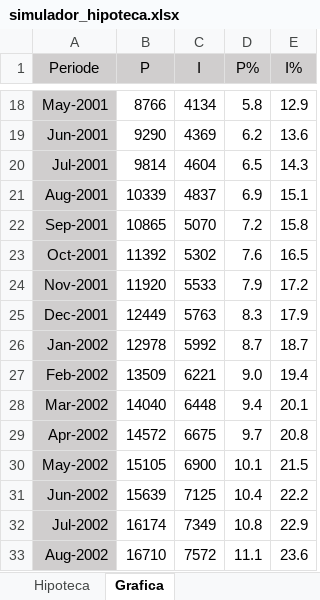
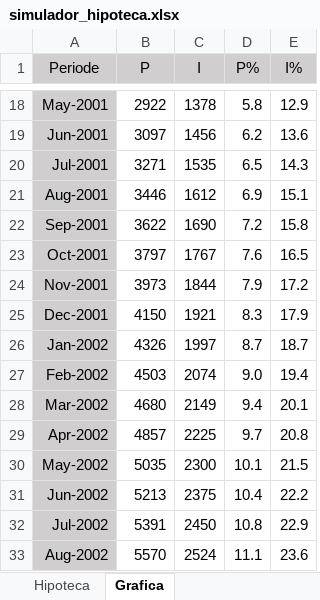
Before and after one commit to galetaire/spahousing, an Excel workbook: public/docs/simulador_hipoteca.xlsx, sheet Grafica, drawn as a sheet; only a part is shown, gaps mark what is left out; values as stored, in another font and other column widths than the file's, no borders; charts and pictures not drawn; the diff covers the shown part only; the diff names each change by its address in the sheet, - before the commit and + after, or states it on an @@ line.

```diff
--- a/public/docs/simulador_hipoteca.xlsx (sheet Grafica)
+++ b/public/docs/simulador_hipoteca.xlsx (sheet Grafica)
-B18 (P): 8766
+B18 (P): 2922
-C18 (I): 4134
+C18 (I): 1378
-B19 (P): 9290
+B19 (P): 3097
-C19 (I): 4369
+C19 (I): 1456
-B20 (P): 9814
+B20 (P): 3271
-C20 (I): 4604
+C20 (I): 1535
-B21 (P): 10339
+B21 (P): 3446
-C21 (I): 4837
+C21 (I): 1612
-B22 (P): 10865
+B22 (P): 3622
-C22 (I): 5070
+C22 (I): 1690
-B23 (P): 11392
+B23 (P): 3797
-C23 (I): 5302
+C23 (I): 1767
-B24 (P): 11920
+B24 (P): 3973
-C24 (I): 5533
+C24 (I): 1844
-B25 (P): 12449
+B25 (P): 4150
-C25 (I): 5763
+C25 (I): 1921
-B26 (P): 12978
+B26 (P): 4326
-C26 (I): 5992
+C26 (I): 1997
-B27 (P): 13509
+B27 (P): 4503
-C27 (I): 6221
+C27 (I): 2074
-B28 (P): 14040
+B28 (P): 4680
-C28 (I): 6448
+C28 (I): 2149
-B29 (P): 14572
+B29 (P): 4857
-C29 (I): 6675
+C29 (I): 2225
-B30 (P): 15105
+B30 (P): 5035
-C30 (I): 6900
+C30 (I): 2300
-B31 (P): 15639
+B31 (P): 5213
-C31 (I): 7125
+C31 (I): 2375
-B32 (P): 16174
+B32 (P): 5391
-C32 (I): 7349
+C32 (I): 2450
-B33 (P): 16710
+B33 (P): 5570
-C33 (I): 7572
+C33 (I): 2524
```
Also changed, not shown: 448 edited cells elsewhere in this sheet, sheet Hipoteca, charts or pictures, 46 other files.
